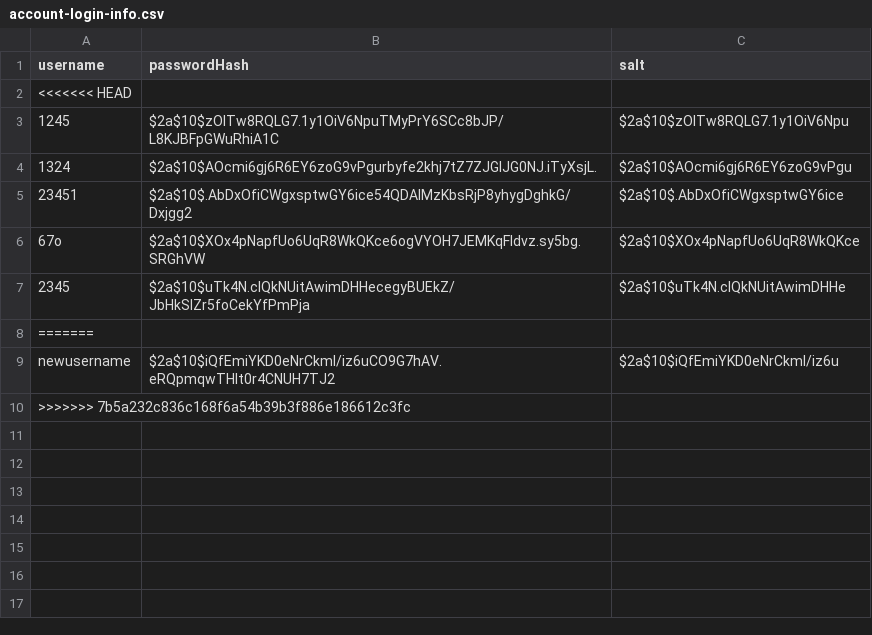
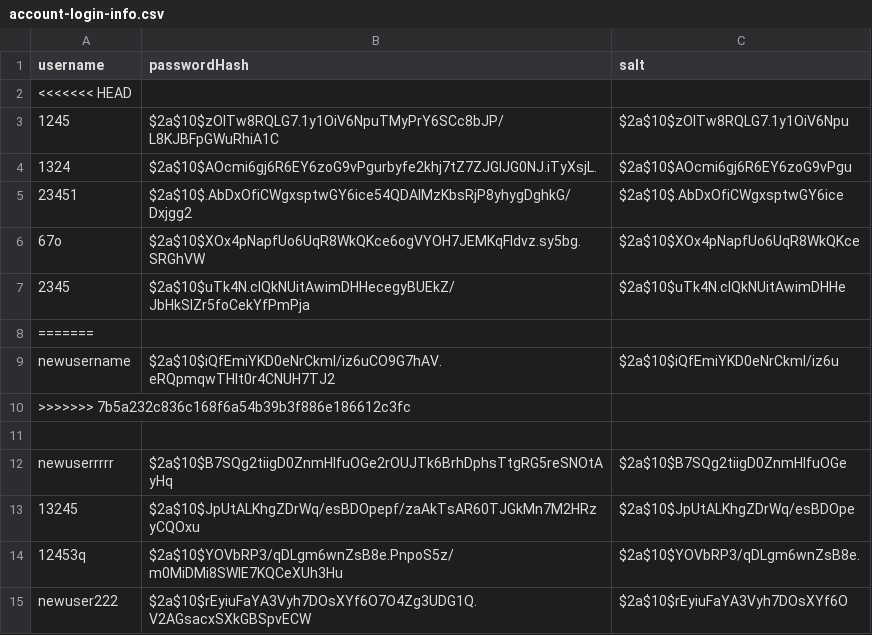
Before and after one commit to ojohnso3/food-coma-application, a CSV file: src/main/resources/login/account-login-info.csv, drawn as a sheet; the diff names each change by its address in the sheet, - before the commit and + after, or states it on an @@ line.

```diff
--- a/src/main/resources/login/account-login-info.csv
+++ b/src/main/resources/login/account-login-info.csv
+row 11: (empty)
+row 12: newuserrrrr | $2a$10$B7SQg2tiigD0ZnmHIfuOGe2rOUJTk6BrhDphsTtgRG5reSNOtAyHq | $2a$10$B7SQg2tiigD0ZnmHIfuOGe
+row 13: 13245 | $2a$10$JpUtALKhgZDrWq/esBDOpepf/zaAkTsAR60TJGkMn7M2HRzyCQOxu | $2a$10$JpUtALKhgZDrWq/esBDOpe
+row 14: 12453q | $2a$10$YOVbRP3/qDLgm6wnZsB8e.PnpoS5z/m0MiDMi8SWlE7KQCeXUh3Hu | $2a$10$YOVbRP3/qDLgm6wnZsB8e.
+row 15: newuser222 | $2a$10$rEyiuFaYA3Vyh7DOsXYf6O7O4Zg3UDG1Q.V2AGsacxSXkGBSpvECW | $2a$10$rEyiuFaYA3Vyh7DOsXYf6O
```
Also changed, not shown: 7 other files.
